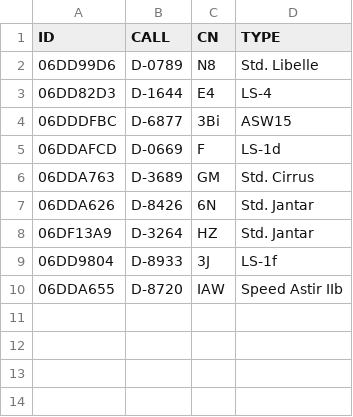
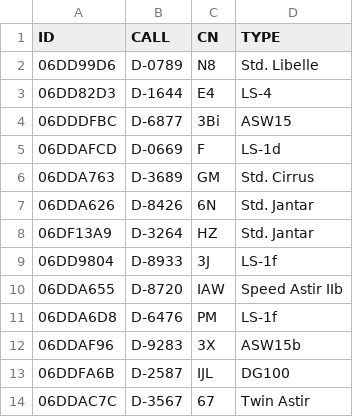
Before and after one commit to Scumi/VF_Bronkow, a CSV file: teilnehmer_club.csv, drawn as a sheet; the diff names each change by its address in the sheet, - before the commit and + after, or states it on an @@ line.

```diff
--- a/teilnehmer_club.csv
+++ b/teilnehmer_club.csv
+row 11: 06DDA6D8 | D-6476 | PM | LS-1f
+row 12: 06DDAF96 | D-9283 | 3X | ASW15b
+row 13: 06DDFA6B | D-2587 | IJL | DG100
+row 14: 06DDAC7C | D-3567 | 67 | Twin Astir
```
Also changed, not shown: teilnehmer.csv, teilnehmer_offen.csv.
